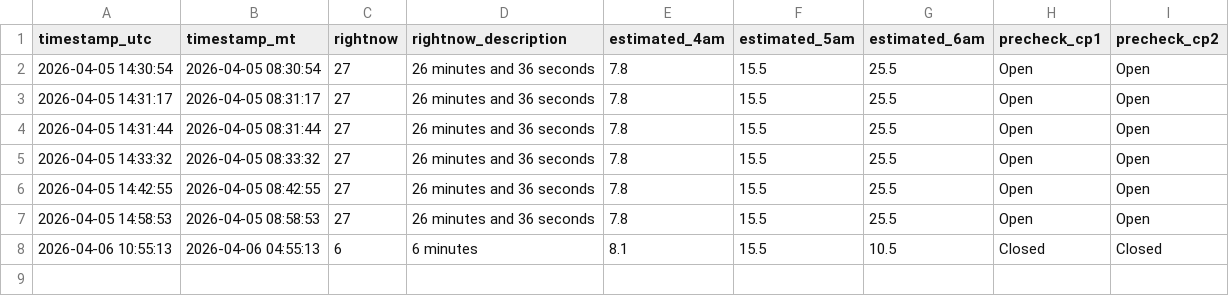
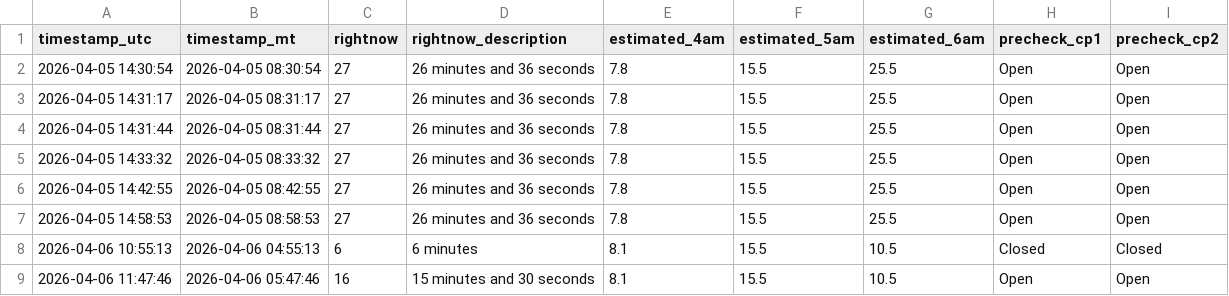
Before and after one commit to balaraja1/slc-tsa-poller, a CSV file: data/waittimes.csv, drawn as a sheet; the diff names each change by its address in the sheet, - before the commit and + after, or states it on an @@ line.

```diff
--- a/data/waittimes.csv
+++ b/data/waittimes.csv
+row 9: 2026-04-06 11:47:46 | 2026-04-06 05:47:46 | 16 | 15 minutes and 30 seconds | 8.1 | 15.5 | 10.5 | Open | Open
```
Also changed, not shown: 1 other file.
